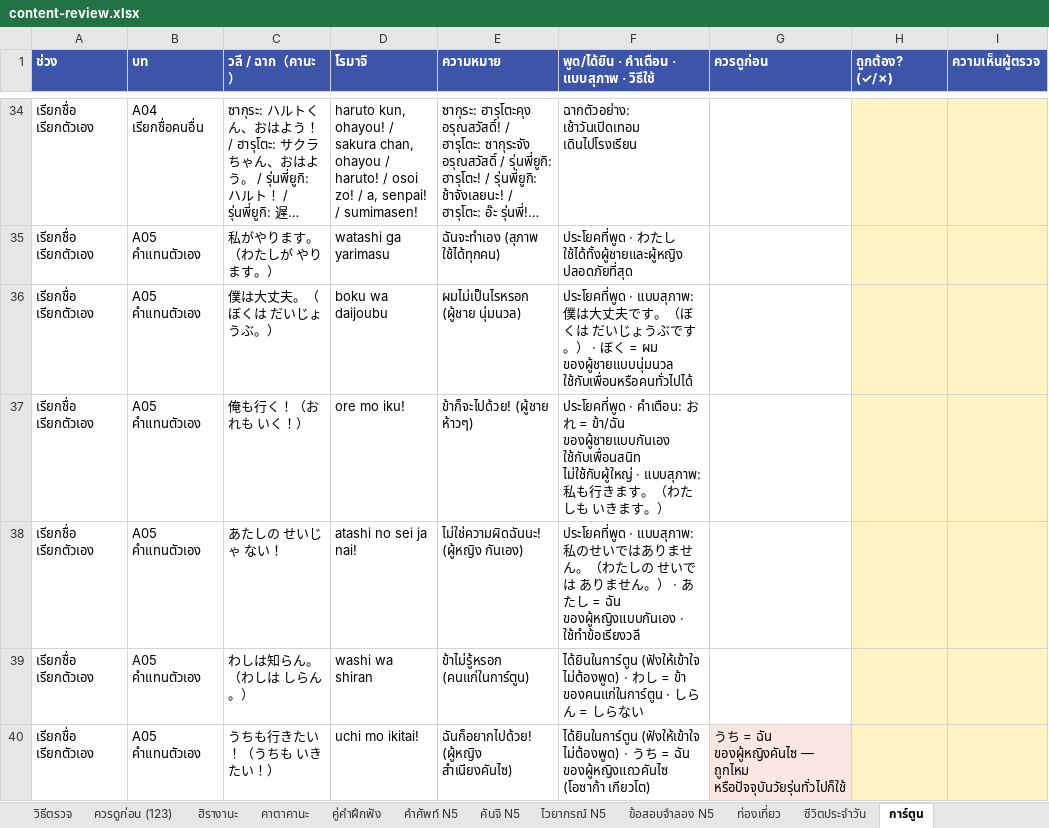
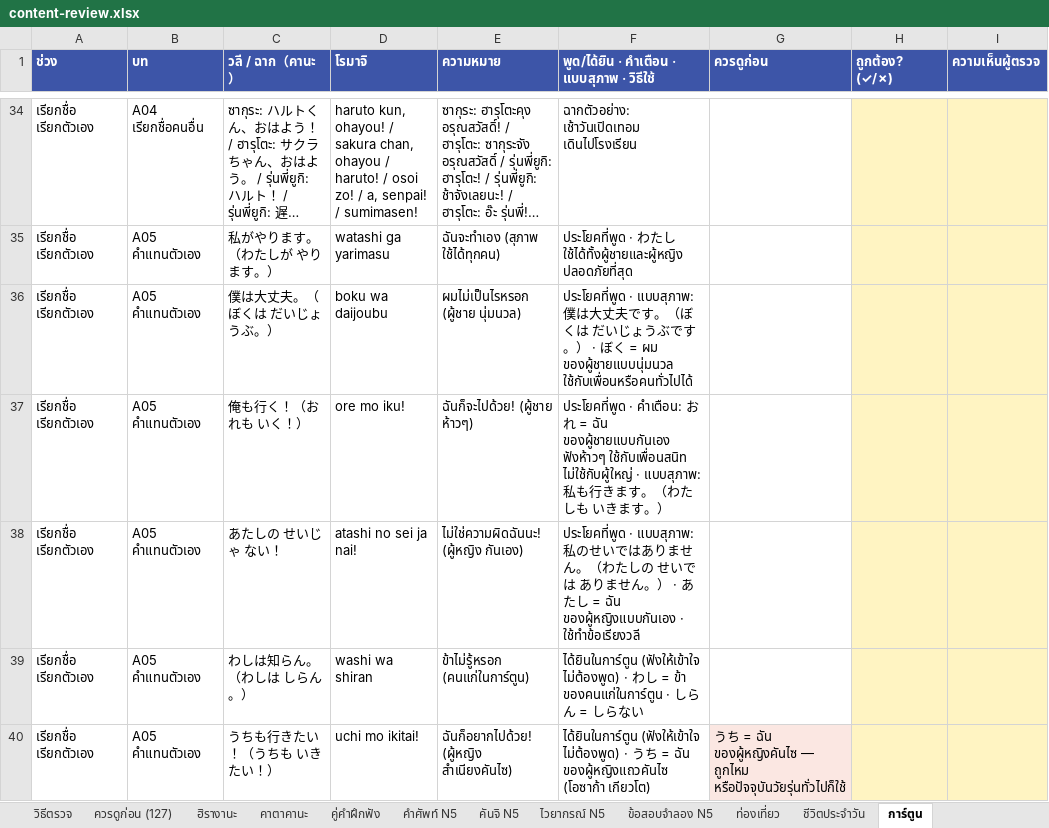
Before and after one commit to jame191036/kakitori, an Excel workbook: docs/content-review.xlsx, sheet การ์ตูน, drawn as a sheet; only a part is shown, gaps mark what is left out; long unchanged cells end in …; values as stored, in another font and other column widths than the file's, no borders; the diff covers the shown part only; the diff names each change by its address in the sheet, - before the commit and + after, or states it on an @@ line.

```diff
--- a/docs/content-review.xlsx (sheet การ์ตูน)
+++ b/docs/content-review.xlsx (sheet การ์ตูน)
-sheet tab: ควรดูก่อน (123)
+sheet tab: ควรดูก่อน (127)
-E37 (ความหมาย): ข้าก็จะไปด้วย! (ผู้ชาย ห้าวๆ)
+E37 (ความหมาย): ฉันก็จะไปด้วย! (ผู้ชาย ห้าวๆ)
-F37: …= ข้า/ฉัน ของผู้ชายแบบกันเอง ใช้กับเพื่อนสนิท ไม่ใช้กับผู้ใหญ่…
+F37: …= ฉัน ของผู้ชายแบบกันเอง ฟังห้าวๆ ใช้กับเพื่อนสนิท ไม่ใช้กับผู้ใหญ่…
```
Also changed, not shown: 16 edited cells elsewhere in this sheet, sheet ควรดูก่อน (127), sheet ชีวิตประจำวัน, sheet ท่องเที่ยว, sheet วิธีตรวจ, 23 other files.
